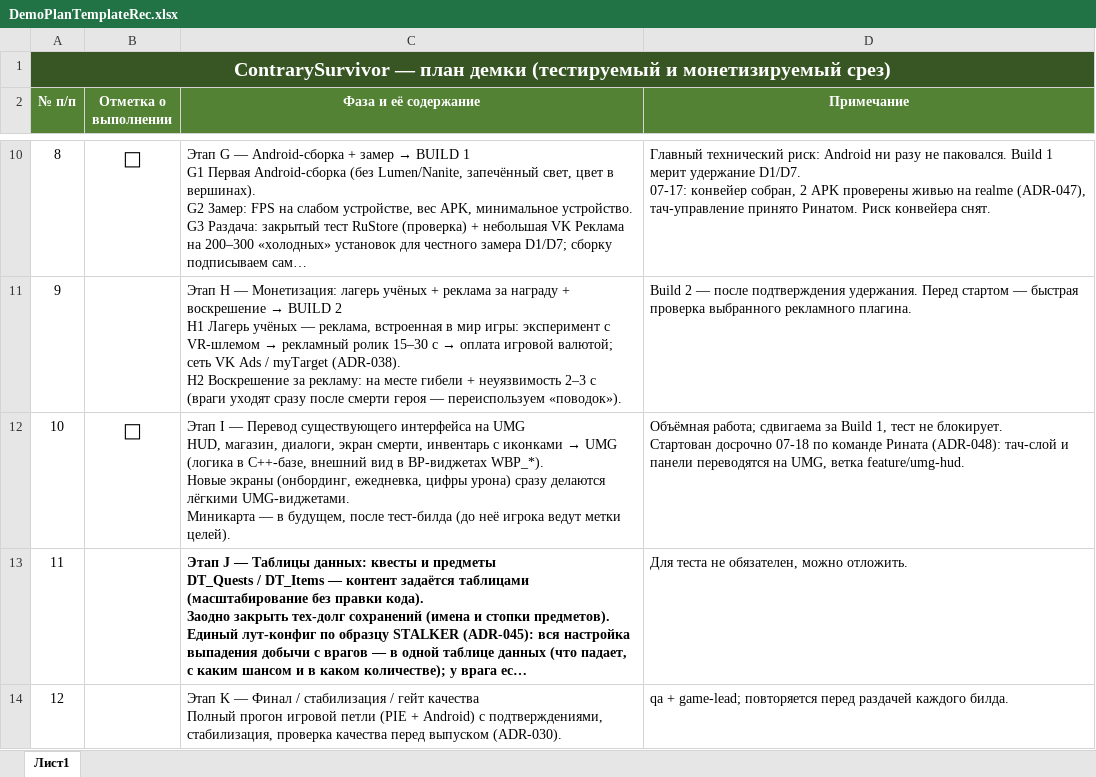
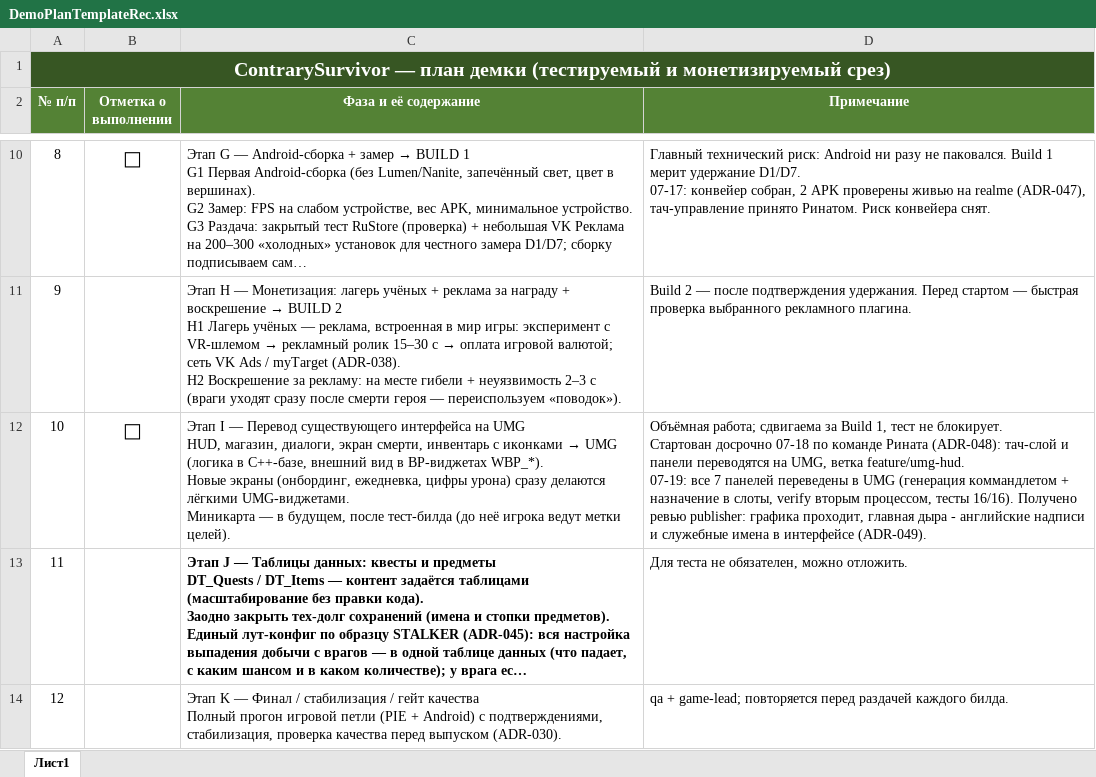
Before and after one commit to RenchezLove/game-dev-team, an Excel workbook: docs/contrary-survivor/DemoPlanTemplateRec.xlsx, sheet Лист1, drawn as a sheet; only a part is shown, gaps mark what is left out; long unchanged cells end in …; values as stored, in another font and other column widths than the file's, no borders; ↵ is a line break in a cell; the diff names each change by its address in the sheet, - before the commit and + after, or states it on an @@ line.

```diff
--- a/docs/contrary-survivor/DemoPlanTemplateRec.xlsx (sheet Лист1)
+++ b/docs/contrary-survivor/DemoPlanTemplateRec.xlsx (sheet Лист1)
-D12 (Примечание): …ветка feature/umg-hud.
+D12 (Примечание): …ветка feature/umg-hud. ↵ 07-19: все 7 панелей переведены в UMG (генерация коммандлетом + назначение в слоты, verify вторым процессом, тесты 16/16). Получено ревью publisher: графика проходит, главная дыра - английские надписи и служебные имена в интерфейсе (ADR-049).
```
Also changed, not shown: 36 other files.
